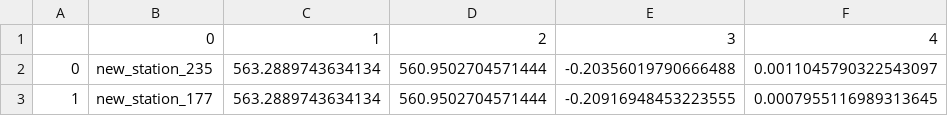
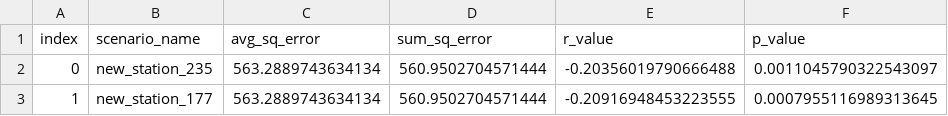
Before and after one commit to mjgood4/firstrespondersites, a CSV file: jyEDA/prediction_stats.csv, drawn as a sheet; only a part is shown.

Commit message:
file headers

```diff
--- a/jyEDA/prediction_stats.csv
+++ b/jyEDA/prediction_stats.csv
@@ -1,2 +1,2 @@
-,0,1,2,3,4
+index,scenario_name,avg_sq_error,sum_sq_error,r_value,p_value
 0,new_station_235,563.2889743634134,560.9502704571444,-0.20356019790666488,0.0011045790322543097
```
